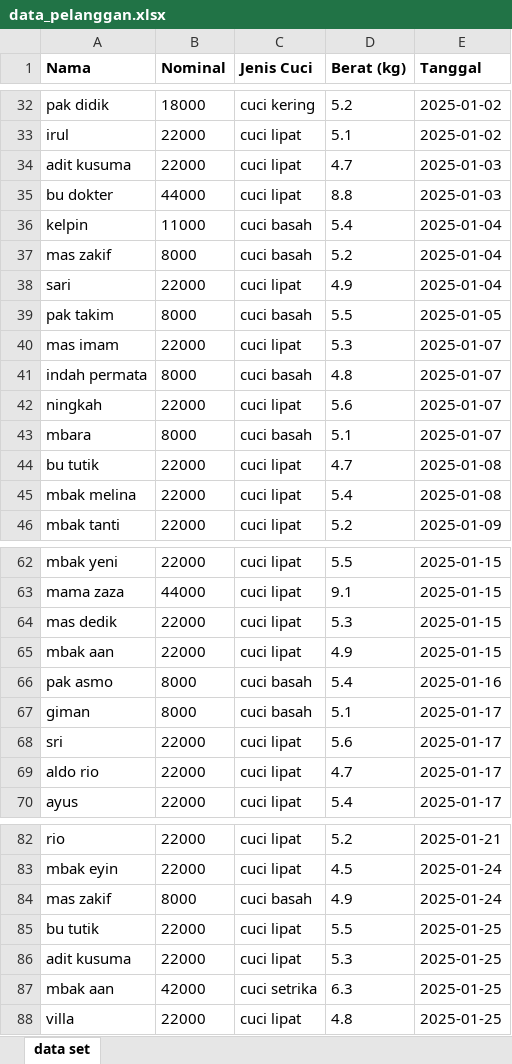
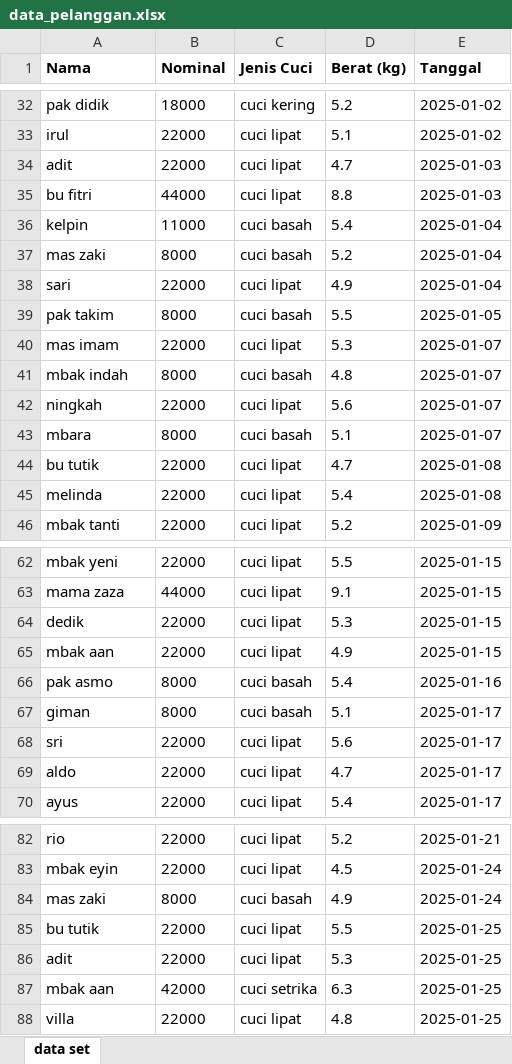
Before and after one commit to M-Irfann/chatbot_nlp, an Excel workbook: insert_data/data_pelanggan.xlsx, sheet data set, drawn as a sheet; only a part is shown, gaps mark what is left out; values as stored, in another font and other column widths than the file's, no borders; the diff covers the shown part only; the diff names each change by its address in the sheet, - before the commit and + after, or states it on an @@ line.

```diff
--- a/insert_data/data_pelanggan.xlsx (sheet data set)
+++ b/insert_data/data_pelanggan.xlsx (sheet data set)
-A34 (Nama): adit kusuma
+A34 (Nama): adit
-A35 (Nama): bu dokter
+A35 (Nama): bu fitri
-A37 (Nama): mas zakif
+A37 (Nama): mas zaki
-A41 (Nama): indah permata
+A41 (Nama): mbak indah
-A45 (Nama): mbak melina
+A45 (Nama): melinda
-A64 (Nama): mas dedik
+A64 (Nama): dedik
-A69 (Nama): aldo rio
+A69 (Nama): aldo
-A84 (Nama): mas zakif
+A84 (Nama): mas zaki
-A86 (Nama): adit kusuma
+A86 (Nama): adit
```
Also changed, not shown: 20 edited cells elsewhere in this sheet, insert_data/400-dataset-28-3-28.xlsx, 46 other files.
